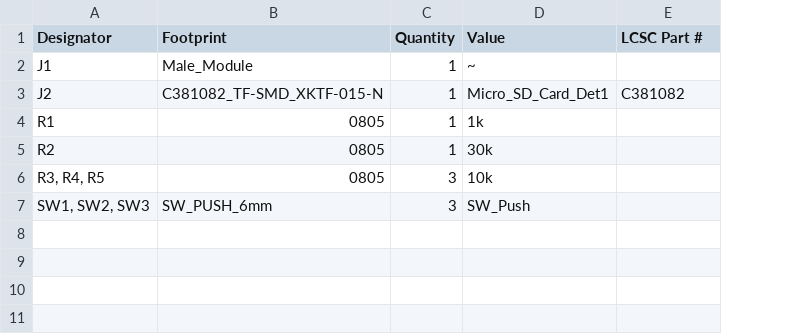
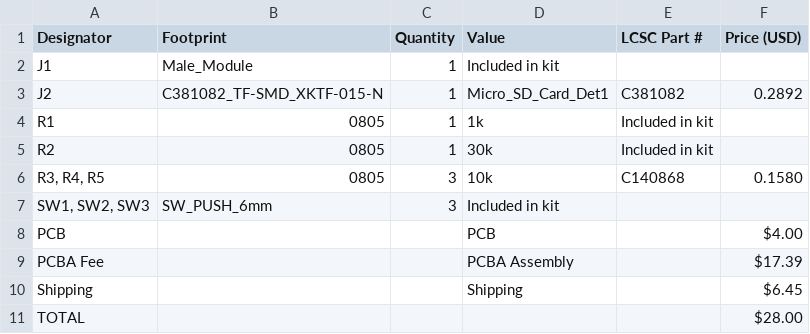
Before and after one commit to arghya-v/hackxpansion-controller, a CSV file: bom.csv, drawn as a sheet; the diff names each change by its address in the sheet, - before the commit and + after, or states it on an @@ line.

Commit message:
Revise BOM with prices and new entries
Updated BOM to include pricing and additional components.

```diff
--- a/bom.csv
+++ b/bom.csv
+column F (Price (USD)), rows 3-6: 0.2892 |  |  | 0.1580
-D2 (Value): ~
+D2 (Value): Included in kit
-E4:E5 (LCSC Part #): (empty)
+E4:E5 (LCSC Part #): Included in kit
-E6 (LCSC Part #): (empty)
+E6 (LCSC Part #): C140868
-D7 (Value): SW_Push
+D7 (Value): Included in kit
+row 8: PCB |  |  | PCB |  | $4.00
+row 9: PCBA Fee |  |  | PCBA Assembly |  | $17.39
+row 10: Shipping |  |  | Shipping |  | $6.45
+row 11: TOTAL |  |  |  |  | $28.00
```
